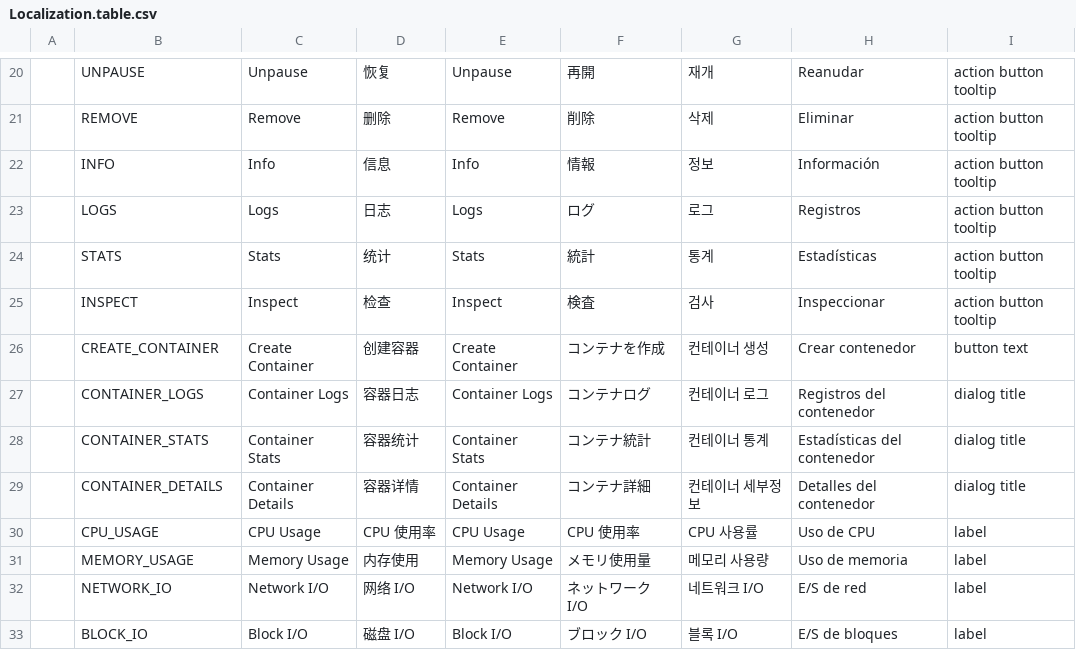
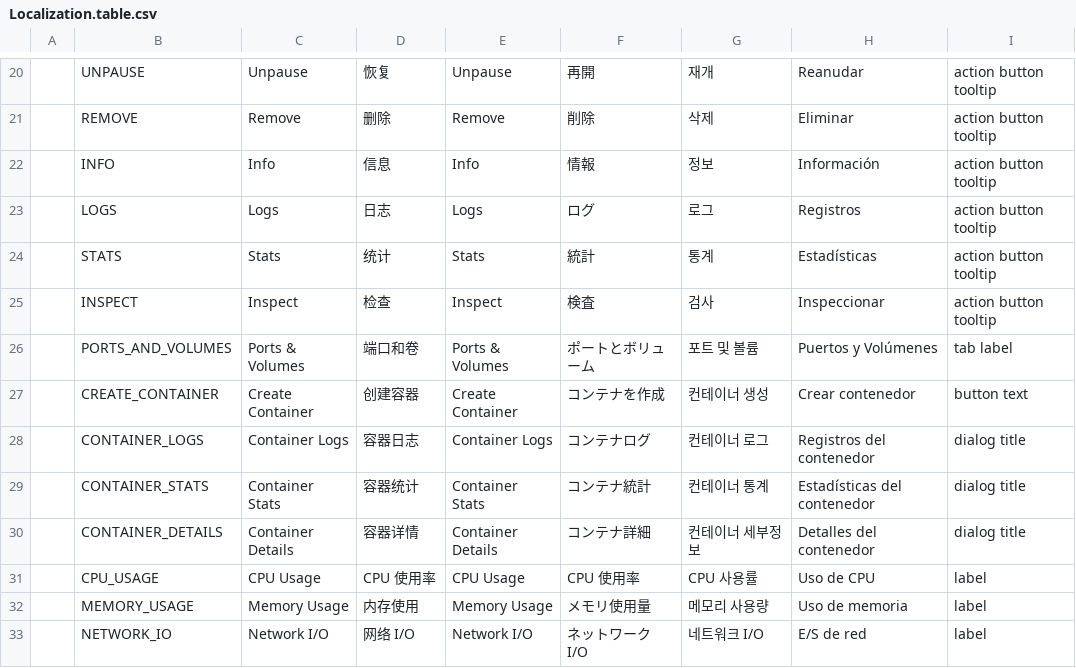
Before and after one commit to fengb3/Docker.Dotnet.UI, a CSV file: Docker.Dotnet.UI/ImmutableTables/Localization.table.csv, drawn as a sheet; only a part is shown, gaps mark what is left out; the shorter side is filled out with more unchanged rows.

Commit message:
Combine ports and volumes tabs in container creation
Merged the 'PORTS' and 'VOLUMES' tabs into a single 'PORTS_AND_VOLUMES' tab in the container creation page. Updated UI to display both sections within the same tab and added corresponding localization entry.

```diff
--- a/Docker.Dotnet.UI/ImmutableTables/Localization.table.csv
+++ b/Docker.Dotnet.UI/ImmutableTables/Localization.table.csv
@@ -25,2 +25,3 @@
 " ",INSPECT,Inspect,检查,Inspect,検査,검사,Inspeccionar,action button tooltip
+" ",PORTS_AND_VOLUMES,Ports & Volumes,端口和卷,Ports & Volumes,ポートとボリューム,포트 및 볼륨,Puertos y Volúmenes,tab label
 " ",CREATE_CONTAINER,Create Container,创建容器,Create Container,コンテナを作成,컨테이너 생성,Crear contenedor,button text
```
Also changed, not shown: 1 other file.
